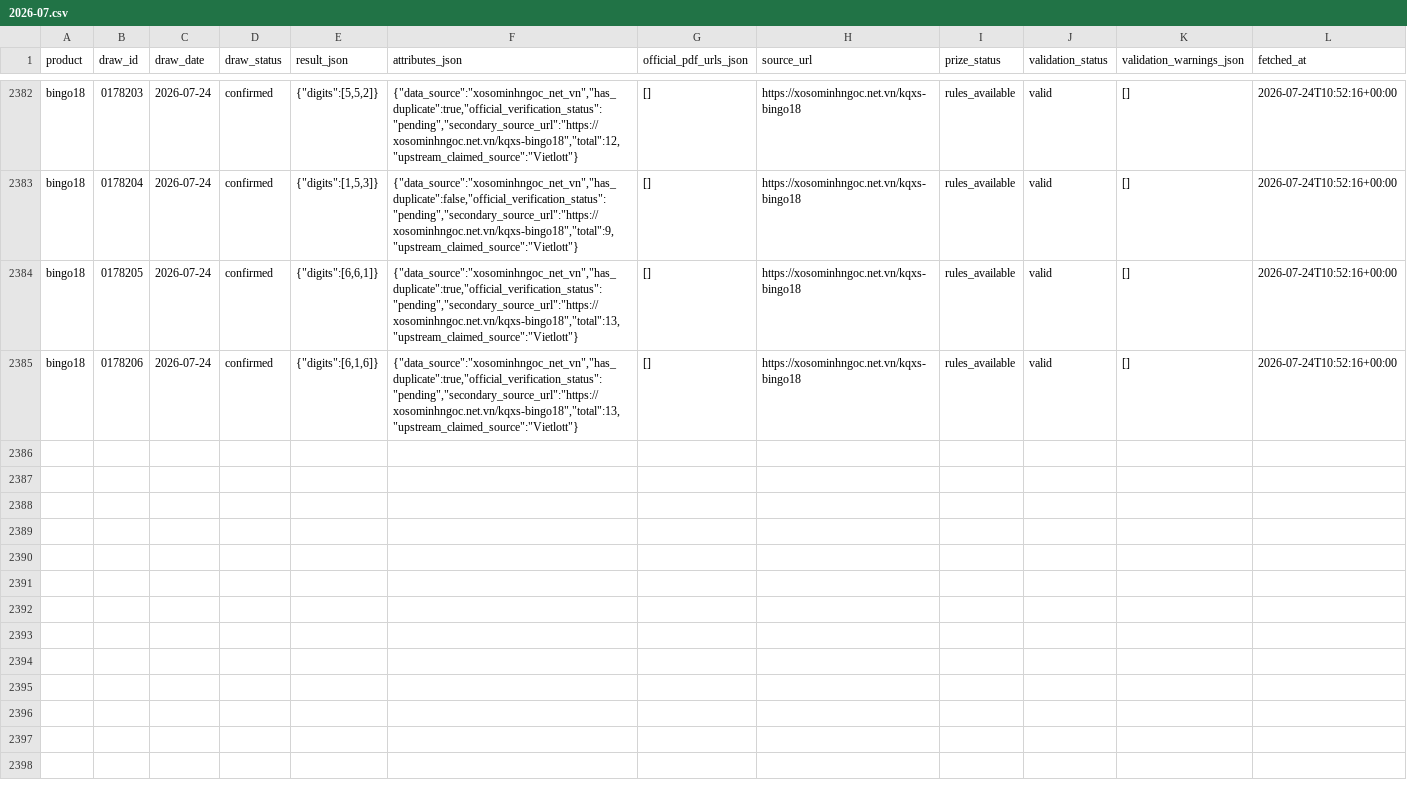
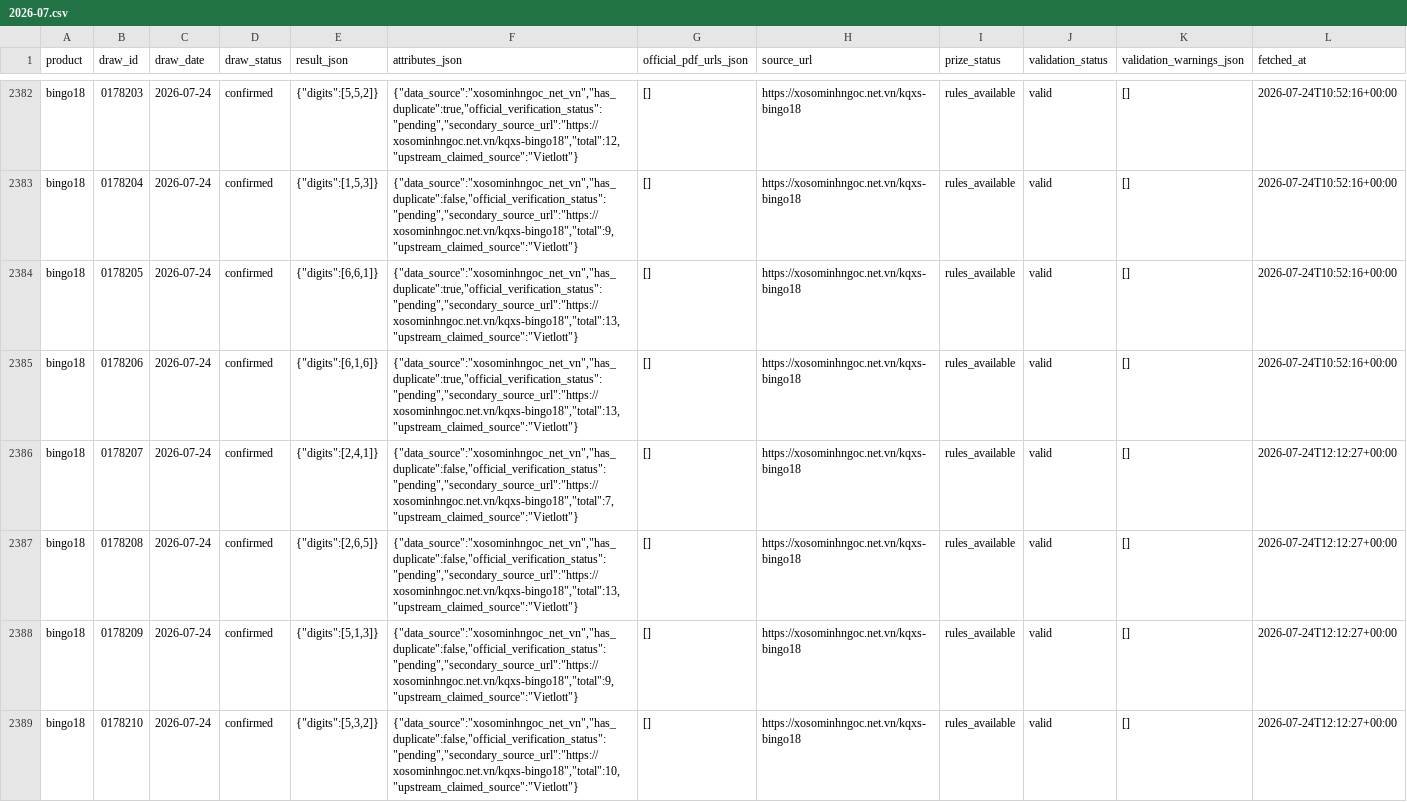
Before and after one commit to NhanAZ-Data/vietlott-research, a CSV file: datasets/draws/bingo18/2026-07.csv, drawn as a sheet; only a part is shown, gaps mark what is left out; the diff covers the shown part only; the diff names each change by its address in the sheet, - before the commit and + after, or states it on an @@ line.

```diff
--- a/datasets/draws/bingo18/2026-07.csv
+++ b/datasets/draws/bingo18/2026-07.csv
+row 2386: bingo18 | 0178207 | 2026-07-24 | confirmed | {"digits":[2,4,1]} | {"data_source":"xosominhngoc_net_vn","has_duplicate":false,"official_verification_status":"pending","secondary_source_url":"https://xosominhngoc.net.vn/kqxs-bingo18","total":7,"upstream_claimed_source":"Vietlott"} | [] | https://xosominhngoc.net.vn/kqxs-bingo18 | rules_available | valid | [] | 2026-07-24T12:12:27+00:00
+row 2387: bingo18 | 0178208 | 2026-07-24 | confirmed | {"digits":[2,6,5]} | {"data_source":"xosominhngoc_net_vn","has_duplicate":false,"official_verification_status":"pending","secondary_source_url":"https://xosominhngoc.net.vn/kqxs-bingo18","total":13,"upstream_claimed_source":"Vietlott"} | [] | https://xosominhngoc.net.vn/kqxs-bingo18 | rules_available | valid | [] | 2026-07-24T12:12:27+00:00
+row 2388: bingo18 | 0178209 | 2026-07-24 | confirmed | {"digits":[5,1,3]} | {"data_source":"xosominhngoc_net_vn","has_duplicate":false,"official_verification_status":"pending","secondary_source_url":"https://xosominhngoc.net.vn/kqxs-bingo18","total":9,"upstream_claimed_source":"Vietlott"} | [] | https://xosominhngoc.net.vn/kqxs-bingo18 | rules_available | valid | [] | 2026-07-24T12:12:27+00:00
+row 2389: bingo18 | 0178210 | 2026-07-24 | confirmed | {"digits":[5,3,2]} | {"data_source":"xosominhngoc_net_vn","has_duplicate":false,"official_verification_status":"pending","secondary_source_url":"https://xosominhngoc.net.vn/kqxs-bingo18","total":10,"upstream_claimed_source":"Vietlott"} | [] | https://xosominhngoc.net.vn/kqxs-bingo18 | rules_available | valid | [] | 2026-07-24T12:12:27+00:00
```
Also changed, not shown: 10 added rows elsewhere in this file, datasets/draws/keno/2026-07.csv, 3 other files.
